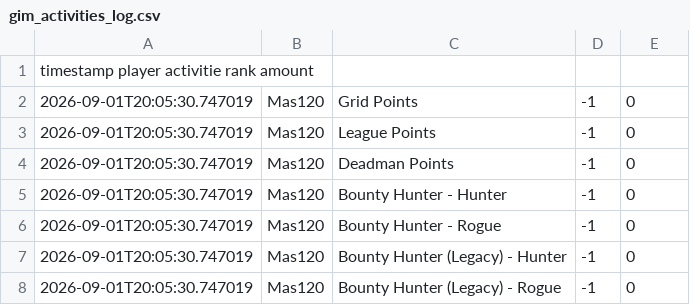
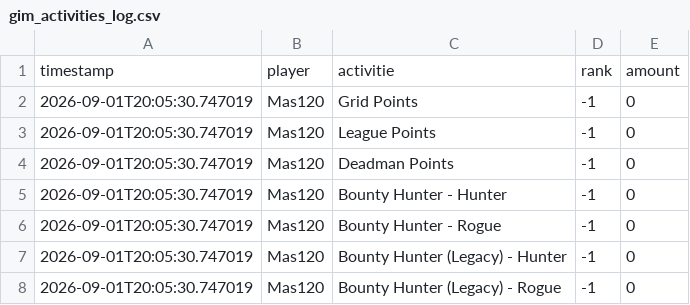
Before and after one commit to MeursM/osrs-tracker, a CSV file: gim_activities_log.csv, drawn as a sheet; only a part is shown.

Commit message:
Fix CSV header formatting in activities log

```diff
--- a/gim_activities_log.csv
+++ b/gim_activities_log.csv
@@ -1,2 +1,2 @@
-timestamp	player	activitie	rank amount
+timestamp,player,activitie,rank,amount
 2026-09-01T20:05:30.747019,Mas120,Grid Points,-1,0
```
